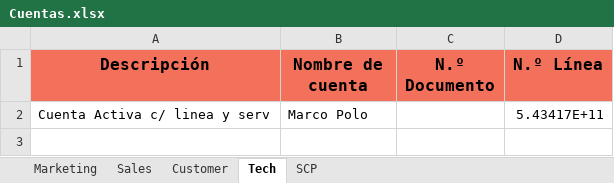
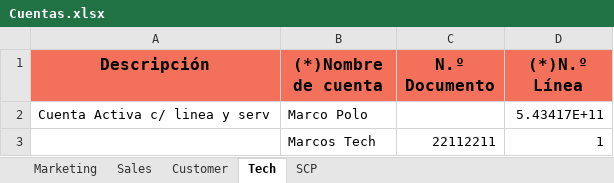
Before and after one commit to FlorangelRC/TelecomProyectoFAN, an Excel workbook: Cuentas.xlsx, sheet Tech, drawn as a sheet; values as stored, in another font and other column widths than the file's, no borders; charts and pictures not drawn; the diff names each change by its address in the sheet, - before the commit and + after, or states it on an @@ line.

Commit message:
Imprelementacion de Dataprovider
Se grega el Paquete Dataprovider, con la Clase ExcelUtils y Data porvider de Ejemplo en el TestBase. Se implementa el DataProvider en la Clase TechOLa1A.

```diff
--- a/Cuentas.xlsx (sheet Tech)
+++ b/Cuentas.xlsx (sheet Tech)
-B1: Nombre de cuenta
+B1: (*)Nombre de cuenta
-D1: N.º Línea
+D1: (*)N.º Línea
+row 3:  | Marcos Tech | 22112211 | 1
```
Also changed, not shown: sheet Sales, charts or pictures, 3 other files.
